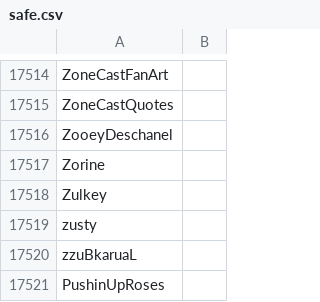
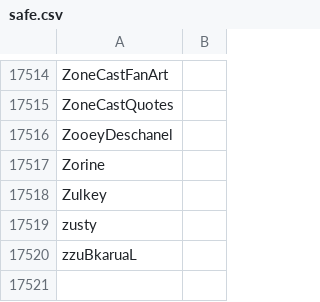
Before and after one commit to Adanufgail/BanParty, a CSV file: safe.csv, drawn as a sheet; only a part is shown, gaps mark what is left out.

```diff
--- a/safe.csv
+++ b/safe.csv
@@ -17520,2 +17520 @@ zusty
 zzuBkaruaL
-PushinUpRoses
```
Also changed, not shown: banlist.csv, 1 other file.
